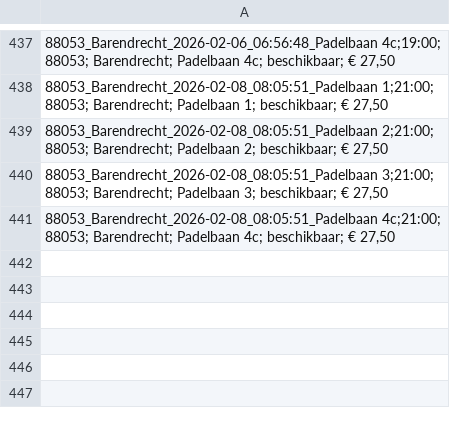
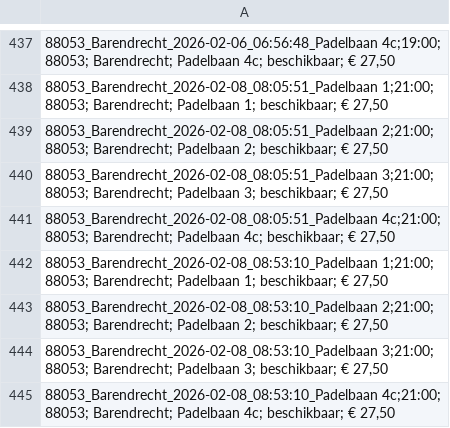
Before and after one commit to peterBakker1989/ProjectPedel, a CSV file: results/data.csv, drawn as a sheet; only a part is shown, gaps mark what is left out; the diff names each change by its address in the sheet, - before the commit and + after, or states it on an @@ line.

```diff
--- a/results/data.csv
+++ b/results/data.csv
+row 442: 88053_Barendrecht_2026-02-08_08:53:10_Padelbaan 1;21:00; 88053; Barendrecht; Padelbaan 1; beschikbaar; € 27,50
+row 443: 88053_Barendrecht_2026-02-08_08:53:10_Padelbaan 2;21:00; 88053; Barendrecht; Padelbaan 2; beschikbaar; € 27,50
+row 444: 88053_Barendrecht_2026-02-08_08:53:10_Padelbaan 3;21:00; 88053; Barendrecht; Padelbaan 3; beschikbaar; € 27,50
+row 445: 88053_Barendrecht_2026-02-08_08:53:10_Padelbaan 4c;21:00; 88053; Barendrecht; Padelbaan 4c; beschikbaar; € 27,50
```
